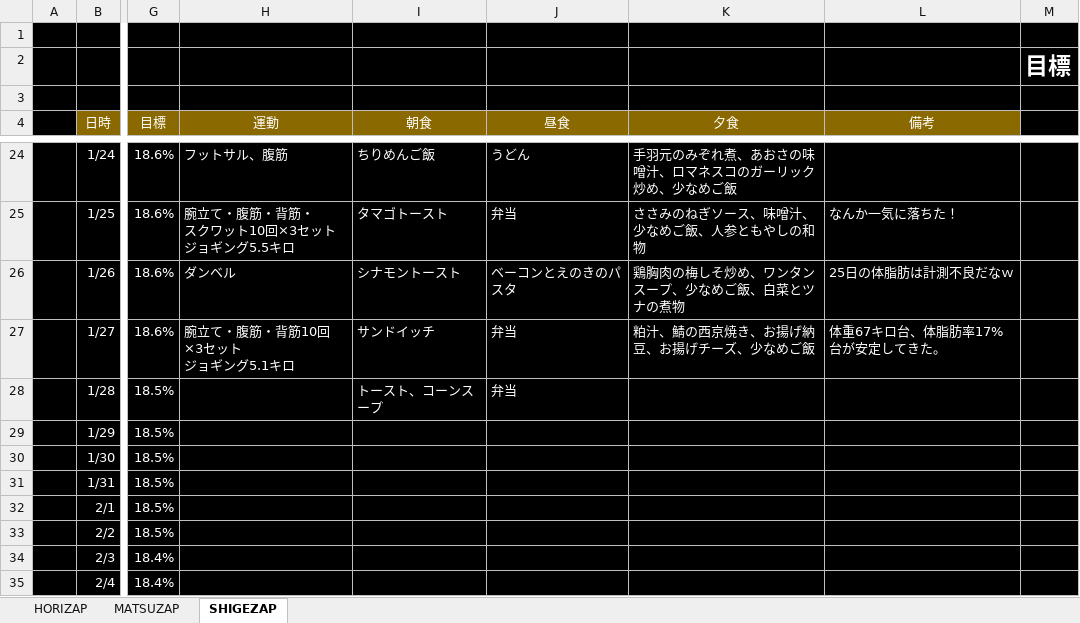
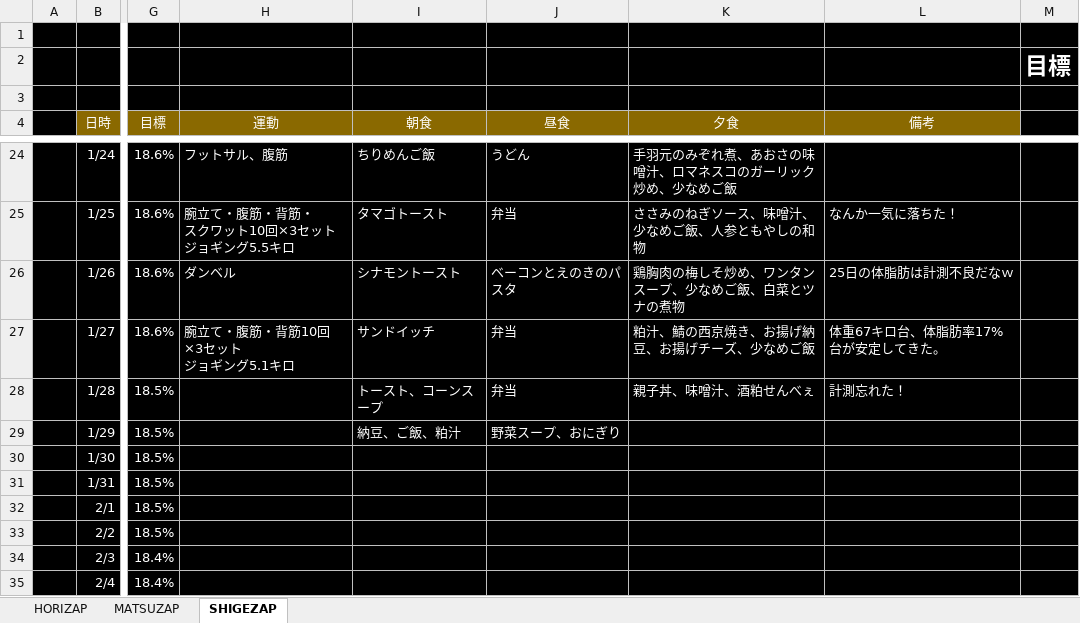
Before and after one commit to GS-Shigenaga/HORIZAP, an Excel workbook: HORIZAP.xlsx, sheet SHIGEZAP, drawn as a sheet; only a part is shown, gaps mark what is left out; values as stored, in another font and other column widths than the file's, no borders; charts and pictures not drawn; the diff names each change by its address in the sheet, - before the commit and + after, or states it on an @@ line.

Commit message:
堀川さんの食生活が極端すぎてマジで心配・・・

```diff
--- a/HORIZAP.xlsx (sheet SHIGEZAP)
+++ b/HORIZAP.xlsx (sheet SHIGEZAP)
-K28 (夕食): (empty)
+K28 (夕食): 親子丼、味噌汁、酒粕せんべぇ
-L28 (備考): (empty)
+L28 (備考): 計測忘れた！
-I29 (朝食): (empty)
+I29 (朝食): 納豆、ご飯、粕汁
-J29 (昼食): (empty)
+J29 (昼食): 野菜スープ、おにぎり
```
Also changed, not shown: charts or pictures.
